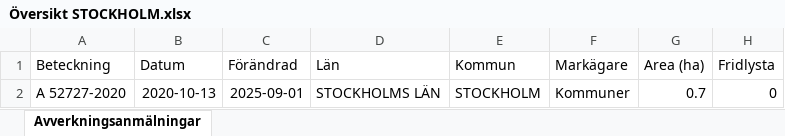
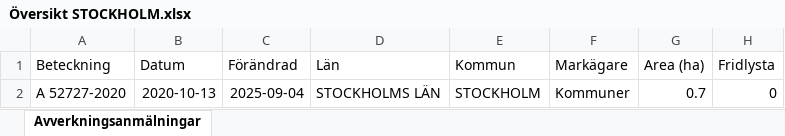
Before and after one commit to klasma/Logging_0180, an Excel workbook: Översikt STOCKHOLM.xlsx, sheet Avverkningsanmälningar, drawn as a sheet; only a part is shown; values as stored, in another font and other column widths than the file's, no borders; the diff names each change by its address in the sheet, - before the commit and + after, or states it on an @@ line.

```diff
--- a/Översikt STOCKHOLM.xlsx (sheet Avverkningsanmälningar)
+++ b/Översikt STOCKHOLM.xlsx (sheet Avverkningsanmälningar)
-C2 (Förändrad): 2025-09-01
+C2 (Förändrad): 2025-09-04
```
Also changed, not shown: 1 other file.
